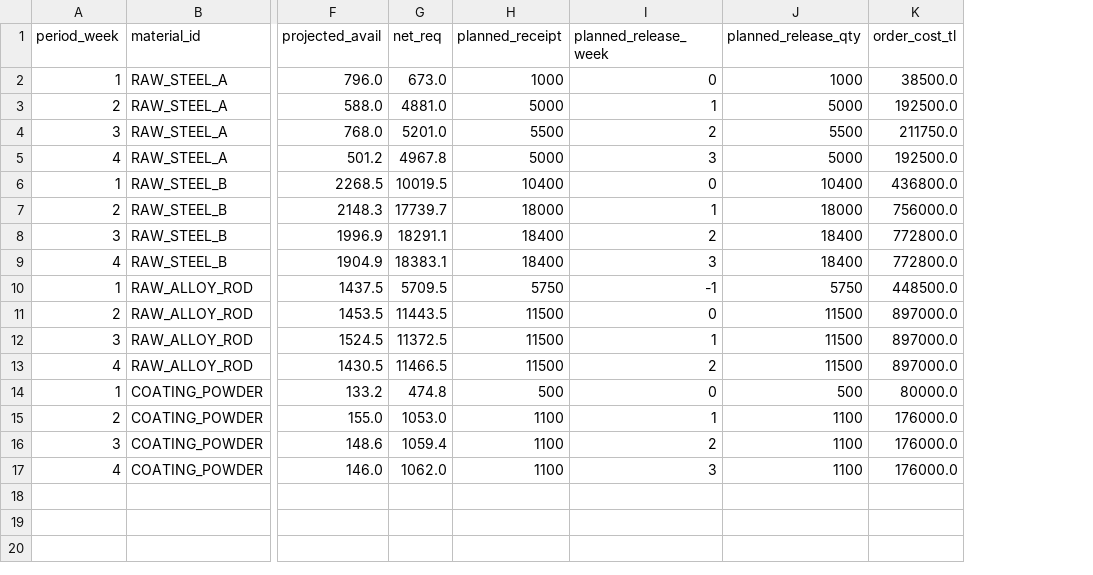
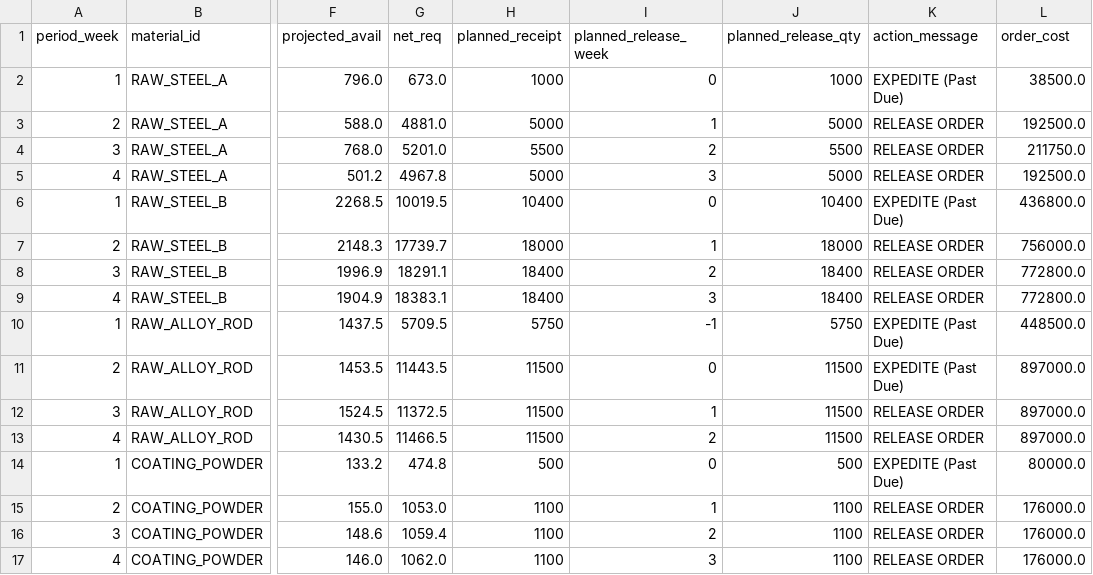
Before and after one commit to AliUmutKazak/factory-decision-intelligence, a CSV file: data/processed/mrp_plan.csv, drawn as a sheet; only a part is shown, gaps mark what is left out; addresses are those after the commit; the diff names each change by its address in the sheet, - before the commit and + after, or states it on an @@ line.

Commit message:
feat(inventory): standardize MRP-I with SSOT, exception actions and procurement budget

```diff
--- a/data/processed/mrp_plan.csv
+++ b/data/processed/mrp_plan.csv
+column K (action_message), rows 2-17: EXPEDITE (Past Due) | RELEASE ORDER | RELEASE ORDER | RELEASE ORDER | EXPEDITE (Past Due) | RELEASE ORDER | RELEASE ORDER | RELEASE ORDER | EXPEDITE (Past Due) | EXPEDITE (Past Due) | RELEASE ORDER | RELEASE ORDER | EXPEDITE (Past Due) | RELEASE ORDER | RELEASE ORDER | RELEASE ORDER
-L1: order_cost_tl
+L1: order_cost
```
Also changed, not shown: 2 other files.
